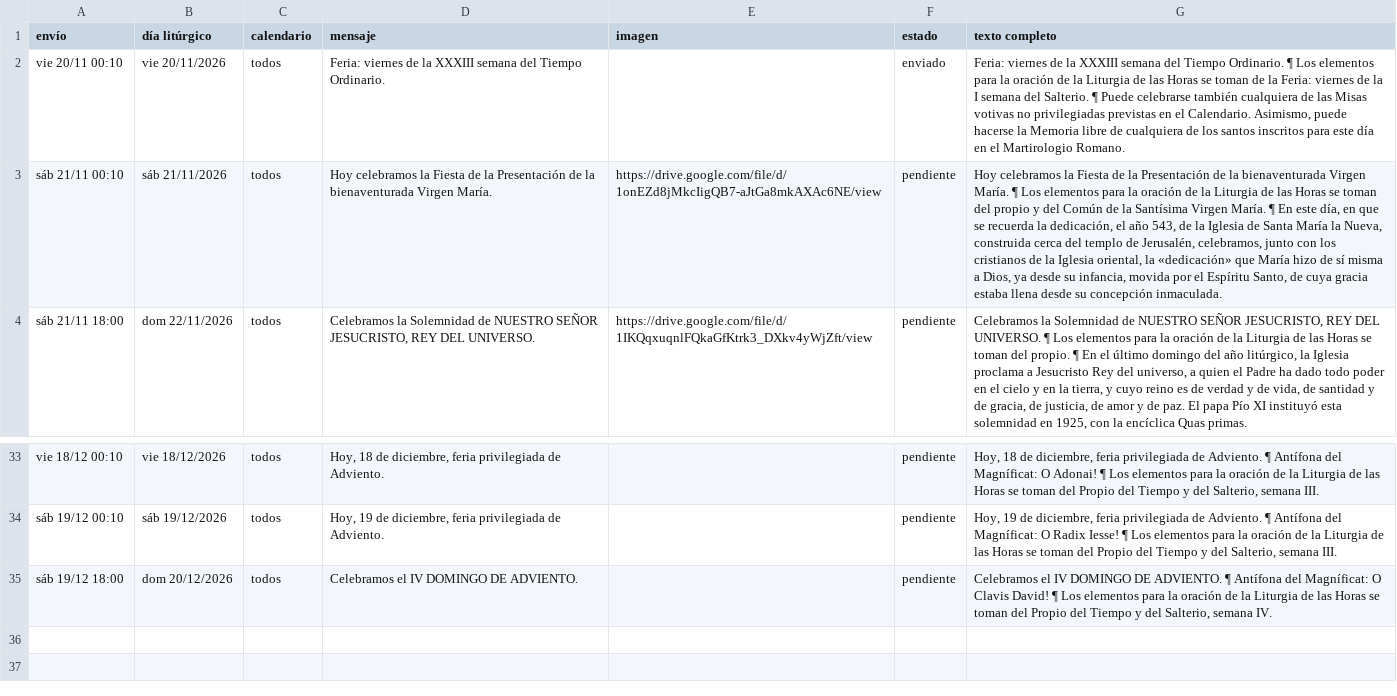
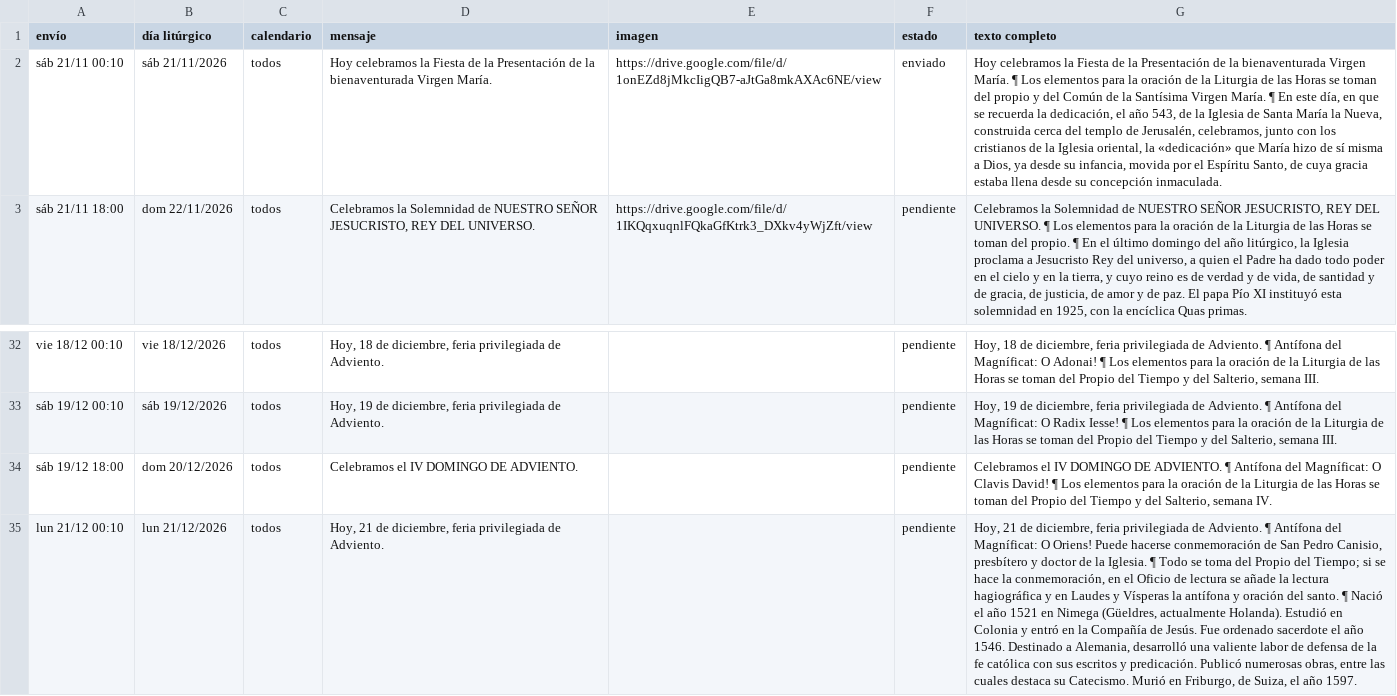
Before and after one commit to lucasfelixjhs/ordo-telegram, a TSV file: estado/proximos.tsv, drawn as a sheet; only a part is shown, gaps mark what is left out; removed rows and columns are numbered as before the commit, all else as after; the diff names each change by its address in the sheet, - before the commit and + after, or states it on an @@ line.

Commit message:
Registro de envíos 2026-11-21

```diff
--- a/estado/proximos.tsv
+++ b/estado/proximos.tsv
-row 2: vie 20/11 00:10 | vie 20/11/2026 | todos | Feria: viernes de la XXXIII semana del Tiempo Ordinario. |  | enviado | Feria: viernes de la XXXIII semana del Tiempo Ordinario. ¶ Los elementos para la oración de la Liturgia de las Horas se toman de la Feria: viernes de la I semana del Salterio. ¶ Puede celebrarse también cualquiera de las Misas votivas no privilegiadas previstas en el Calendario. Asimismo, puede hacerse la Memoria libre de cualquiera de los santos inscritos para este día en el Martirologio Romano.
-F2 (estado): pendiente
+F2 (estado): enviado
+row 35: lun 21/12 00:10 | lun 21/12/2026 | todos | Hoy, 21 de diciembre, feria privilegiada de Adviento. |  | pendiente | Hoy, 21 de diciembre, feria privilegiada de Adviento. ¶ Antífona del Magníficat: O Oriens! Puede hacerse conmemoración de San Pedro Canisio, presbítero y doctor de la Iglesia. ¶ Todo se toma del Propio del Tiempo; si se hace la conmemoración, en el Oficio de lectura se añade la lectura hagiográfica y en Laudes y Vísperas la antífona y oración del santo. ¶ Nació el año 1521 en Nimega (Güeldres, actualmente Holanda). Estudió en Colonia y entró en la Compañía de Jesús. Fue ordenado sacerdote el año 1546. Destinado a Alemania, desarrolló una valiente labor de defensa de la fe católica con sus escritos y predicación. Publicó numerosas obras, entre las cuales destaca su Catecismo. Murió en Friburgo, de Suiza, el año 1597.
```
Also changed, not shown: estado/registro.tsv, 1 other file.
